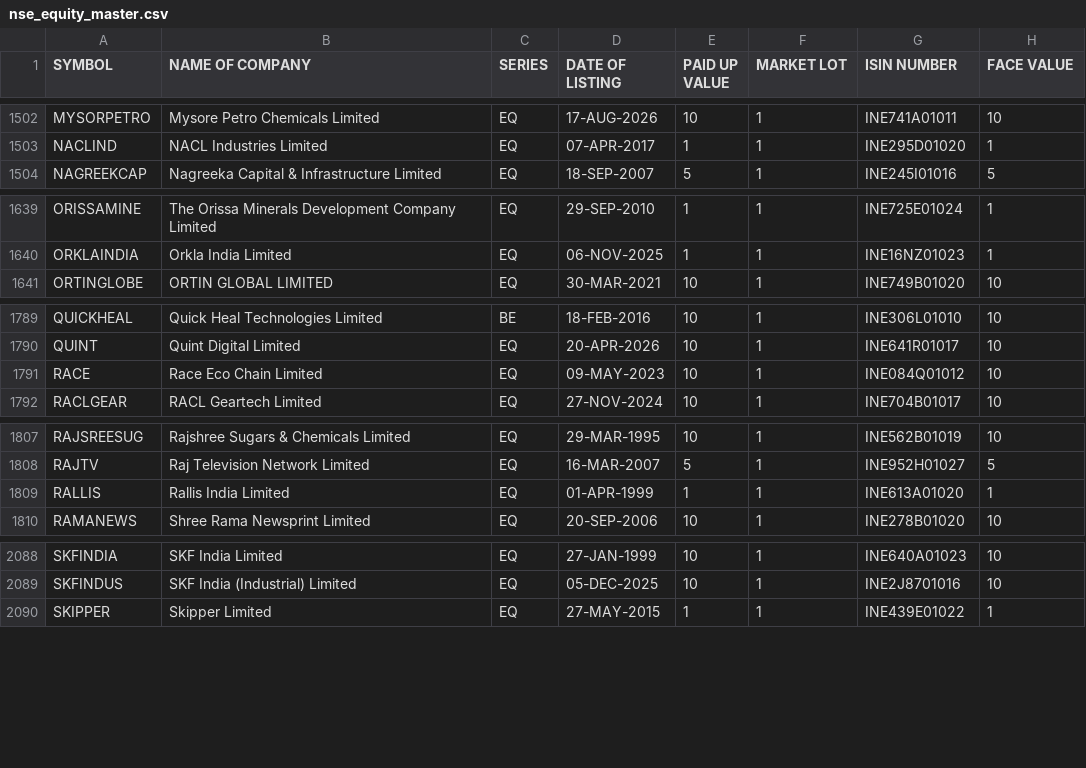
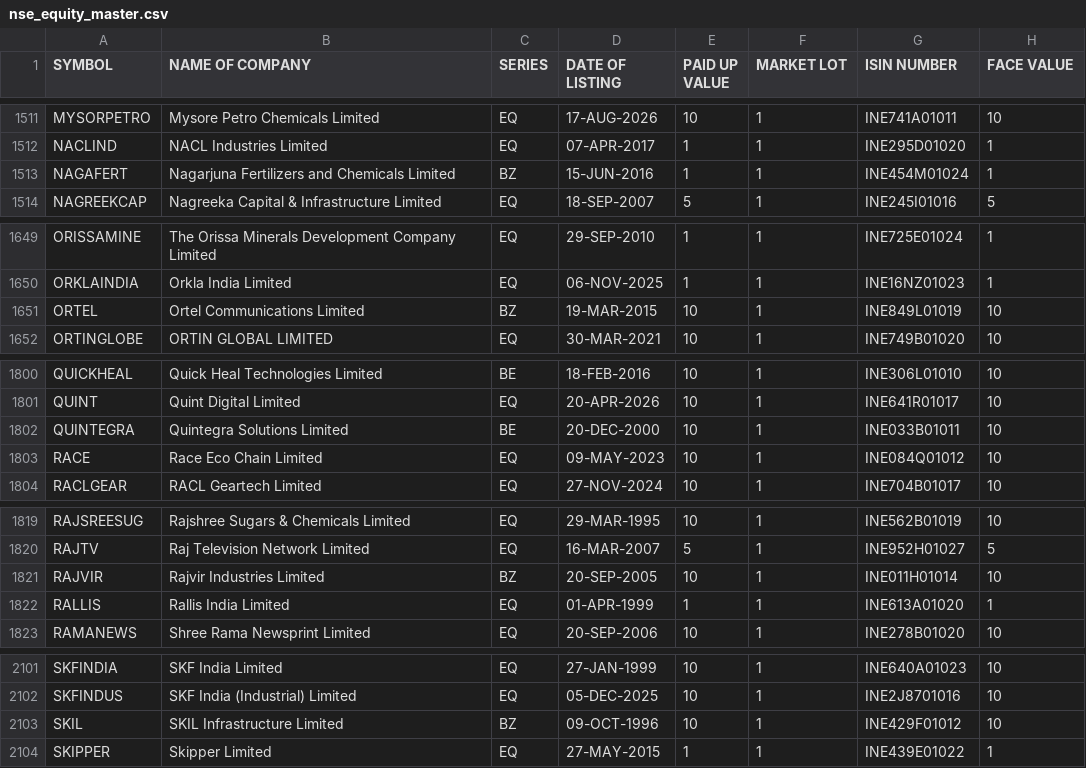
Before and after one commit to krishnaoj-stack/Stock---Dashboard, a CSV file: data/reference/nse_equity_master.csv, drawn as a sheet; only a part is shown, gaps mark what is left out; the diff covers the shown part only.

```diff
--- a/data/reference/nse_equity_master.csv
+++ b/data/reference/nse_equity_master.csv
@@ -1503,2 +1512,3 @@ MYSORPETRO,Mysore Petro Chemicals Limited,EQ,17-AUG-2026,10,1,INE741A01011,10
 NACLIND,NACL Industries Limited,EQ,07-APR-2017,1,1,INE295D01020,1
+NAGAFERT,Nagarjuna Fertilizers and Chemicals Limited,BZ,15-JUN-2016,1,1,INE454M01024,1
 NAGREEKCAP,Nagreeka Capital & Infrastructure Limited,EQ,18-SEP-2007,5,1,INE245I01016,5
@@ -1640,2 +1650,3 @@ ORISSAMINE,The Orissa Minerals Development Company Limited,EQ,29-SEP-2010,1,1,IN
 ORKLAINDIA,Orkla India Limited,EQ,06-NOV-2025,1,1,INE16NZ01023,1
+ORTEL,Ortel Communications Limited,BZ,19-MAR-2015,10,1,INE849L01019,10
 ORTINGLOBE,ORTIN GLOBAL LIMITED,EQ,30-MAR-2021,10,1,INE749B01020,10
@@ -1790,2 +1801,3 @@ QUICKHEAL,Quick Heal Technologies Limited,BE,18-FEB-2016,10,1,INE306L01010,10
 QUINT,Quint Digital Limited,EQ,20-APR-2026,10,1,INE641R01017,10
+QUINTEGRA,Quintegra Solutions Limited,BE,20-DEC-2000,10,1,INE033B01011,10
 RACE,Race Eco Chain Limited,EQ,09-MAY-2023,10,1,INE084Q01012,10
@@ -1808,2 +1820,3 @@ RAJSREESUG,Rajshree Sugars & Chemicals Limited,EQ,29-MAR-1995,10,1,INE562B01019,
 RAJTV,Raj Television Network Limited,EQ,16-MAR-2007,5,1,INE952H01027,5
+RAJVIR,Rajvir Industries Limited,BZ,20-SEP-2005,10,1,INE011H01014,10
 RALLIS,Rallis India Limited,EQ,01-APR-1999,1,1,INE613A01020,1
@@ -2089,2 +2102,3 @@ SKFINDIA,SKF India Limited,EQ,27-JAN-1999,10,1,INE640A01023,10
 SKFINDUS,SKF India (Industrial) Limited,EQ,05-DEC-2025,10,1,INE2J8701016,10
+SKIL,SKIL Infrastructure Limited,BZ,09-OCT-1996,10,1,INE429F01012,10
 SKIPPER,Skipper Limited,EQ,27-MAY-2015,1,1,INE439E01022,1
```
Also changed, not shown: 10 added rows and 14 edited cells elsewhere in this file, data/output/latest.csv.
